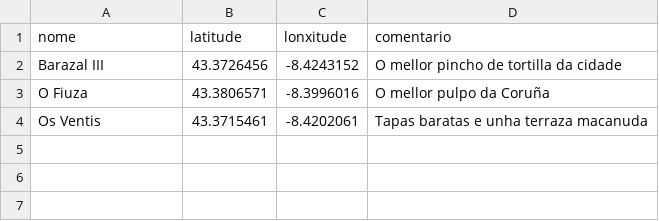
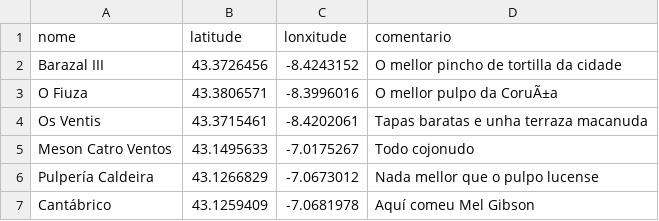
Before and after one commit to bigdatawirtz/restaurantes, a CSV file: restaurantes.csv, drawn as a sheet; the diff names each change by its address in the sheet, - before the commit and + after, or states it on an @@ line.

```diff
--- a/restaurantes.csv
+++ b/restaurantes.csv
-D3 (comentario): O mellor pulpo da Coruña
+D3 (comentario): O mellor pulpo da CoruÃ±a
+row 5: Meson Catro Ventos | 43.1495633 | -7.0175267 | Todo cojonudo
+row 6: Pulpería Caldeira | 43.1266829 | -7.0673012 | Nada mellor que o pulpo lucense
+row 7: Cantábrico | 43.1259409 | -7.0681978 | Aquí comeu Mel Gibson
```
Also changed, not shown: 1 other file.
